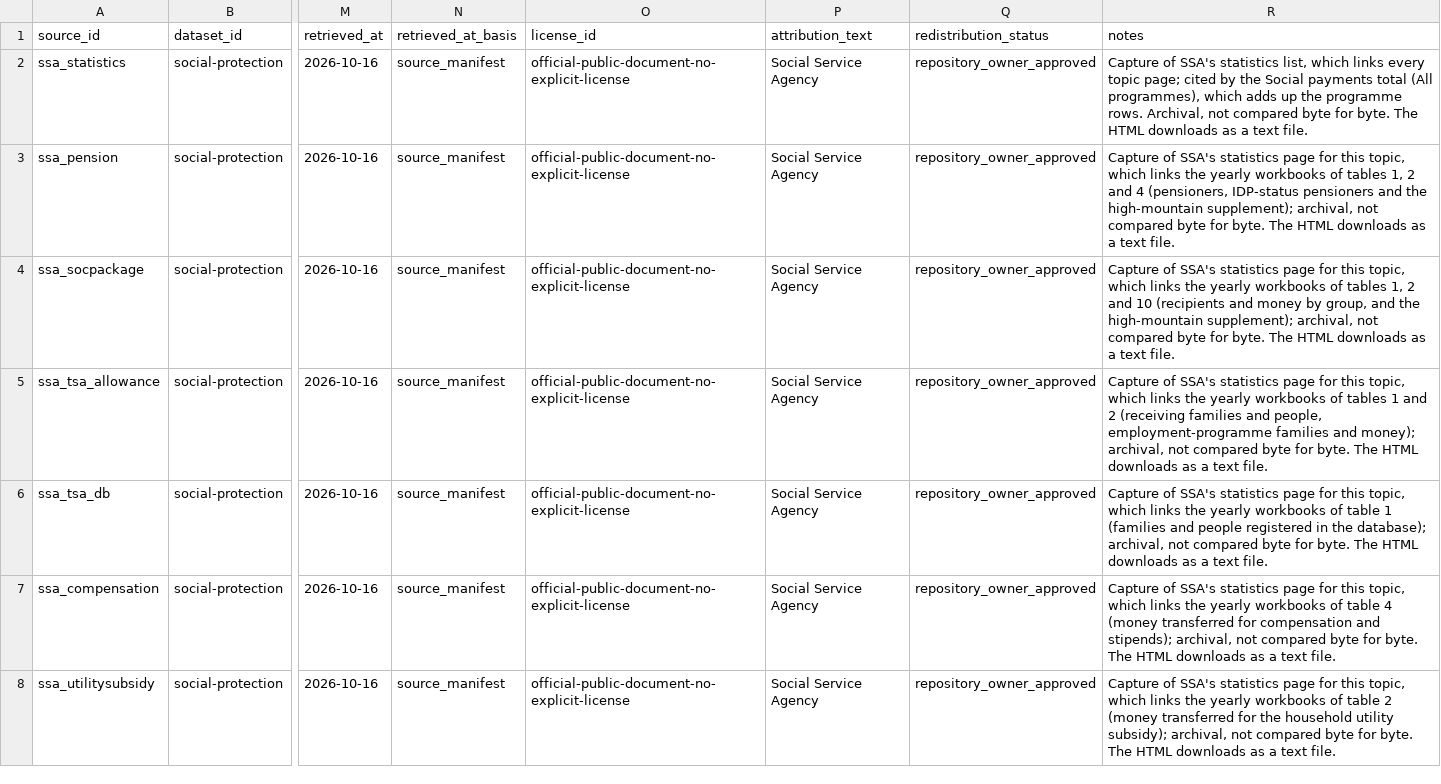
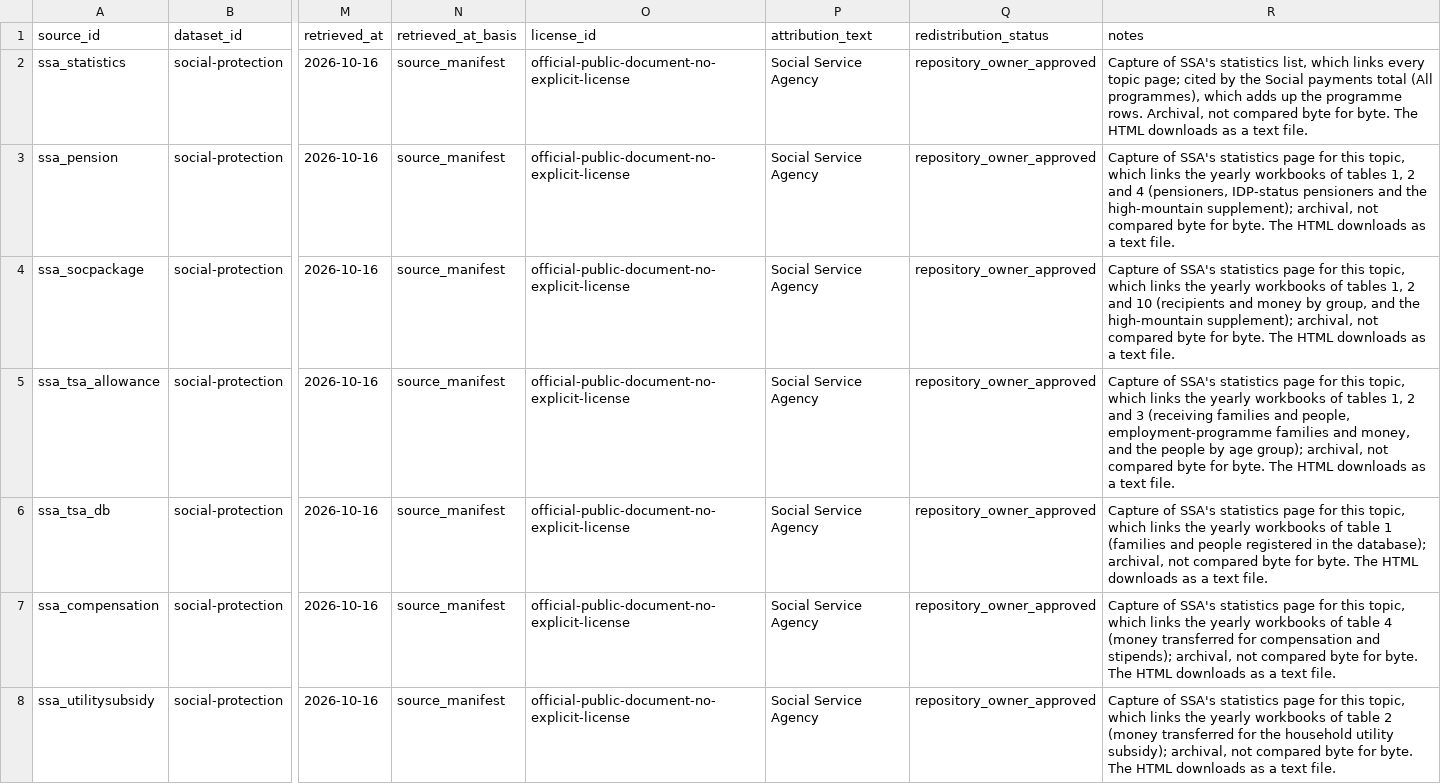
Before and after one commit to DuruMakh/geodata.ge, a CSV file: data/methodology/source-archives/social-protection.csv, drawn as a sheet; only a part is shown, gaps mark what is left out; the diff names each change by its address in the sheet, - before the commit and + after, or states it on an @@ line.

```diff
--- a/data/methodology/source-archives/social-protection.csv
+++ b/data/methodology/source-archives/social-protection.csv
-R5 (notes): …of tables 1 and 2 (receiving families and people, employment-programme families and money); archival, not…
+R5 (notes): …of tables 1, 2 and 3 (receiving families and people, employment-programme families and money, and the people by age group); archival, not…
```
Also changed, not shown: data/imports/social-protection-series-breaks.csv, data/sources/source-documents.csv, 10 other files.
